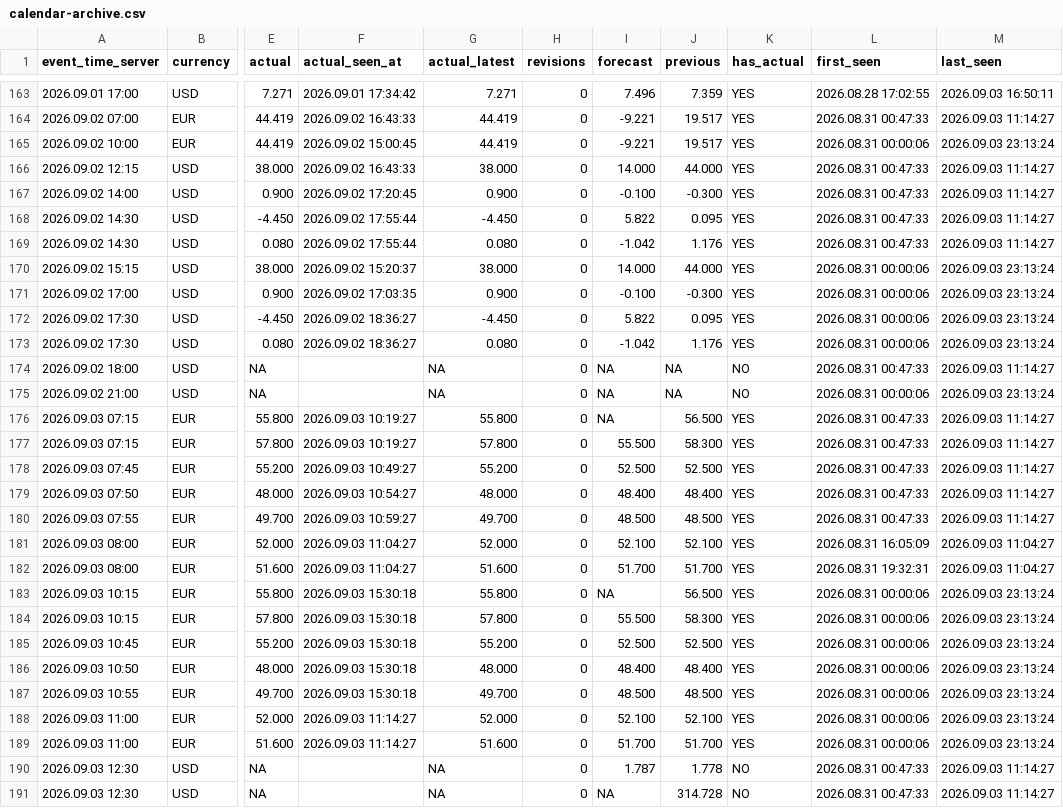
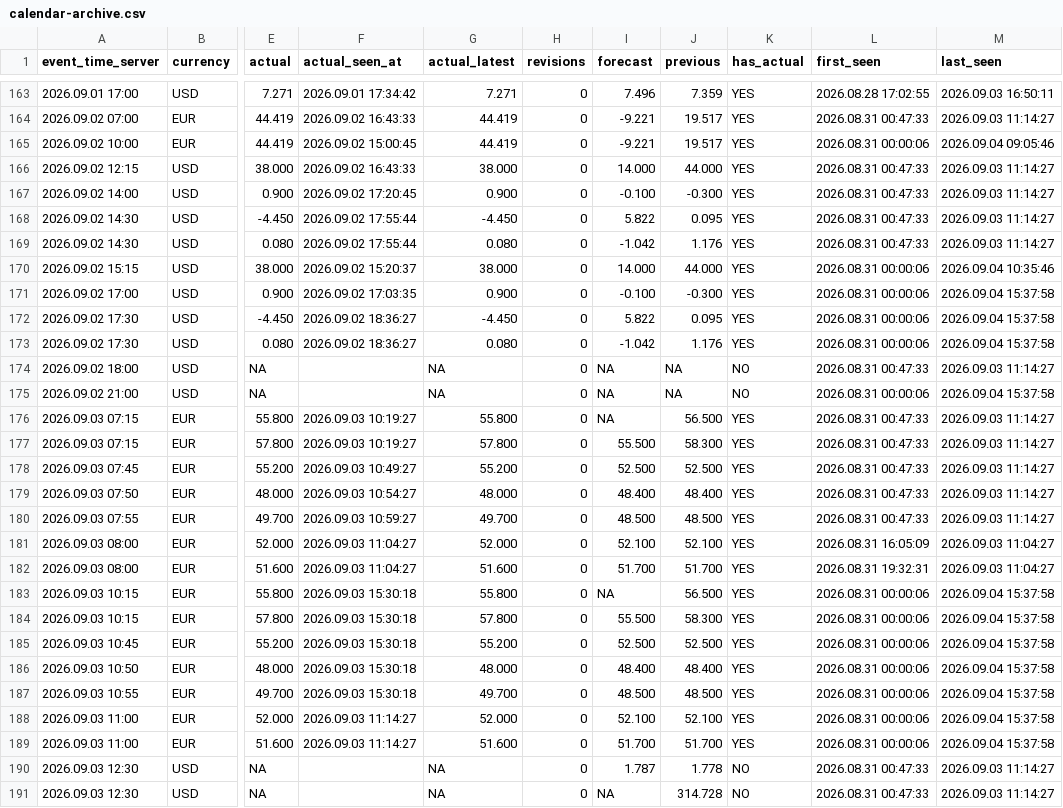
Before and after one commit to Malseki/Extension-MT5, a CSV file: spec/experiments/mt5/calendar-archive.csv, drawn as a sheet; only a part is shown, gaps mark what is left out; the diff covers the shown part only; the diff names each change by its address in the sheet, - before the commit and + after, or states it on an @@ line.

```diff
--- a/spec/experiments/mt5/calendar-archive.csv
+++ b/spec/experiments/mt5/calendar-archive.csv
-M165 (last_seen): 2026.09.03 23:13:24
+M165 (last_seen): 2026.09.04 09:05:46
-M170 (last_seen): 2026.09.03 23:13:24
+M170 (last_seen): 2026.09.04 10:35:46
-M171:M173 (last_seen): 2026.09.03 23:13:24
+M171:M173 (last_seen): 2026.09.04 15:37:58
-M175 (last_seen): 2026.09.03 23:13:24
+M175 (last_seen): 2026.09.04 15:37:58
-M183:M189 (last_seen): 2026.09.03 23:13:24
+M183:M189 (last_seen): 2026.09.04 15:37:58
```
Also changed, not shown: 1 added row and 72 edited cells elsewhere in this file.
